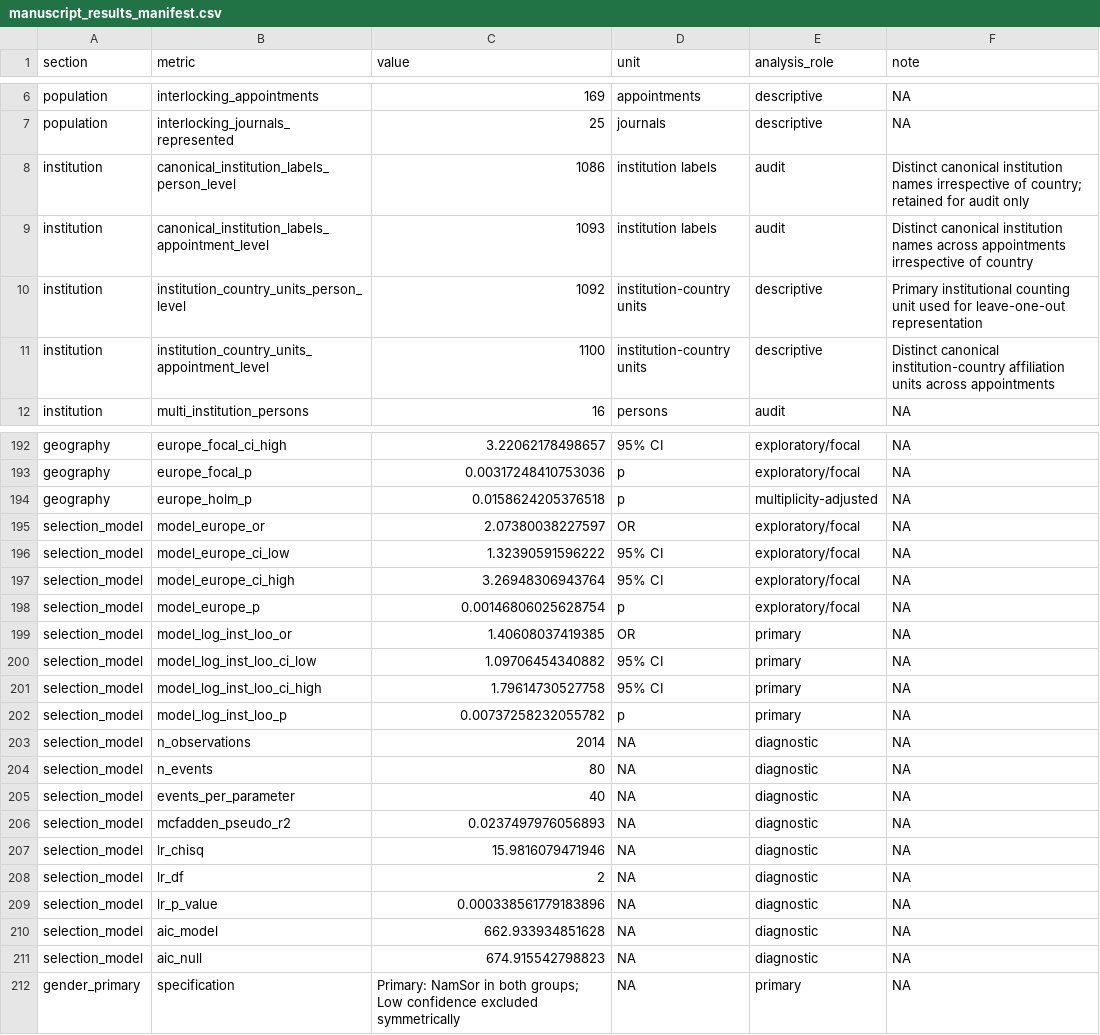
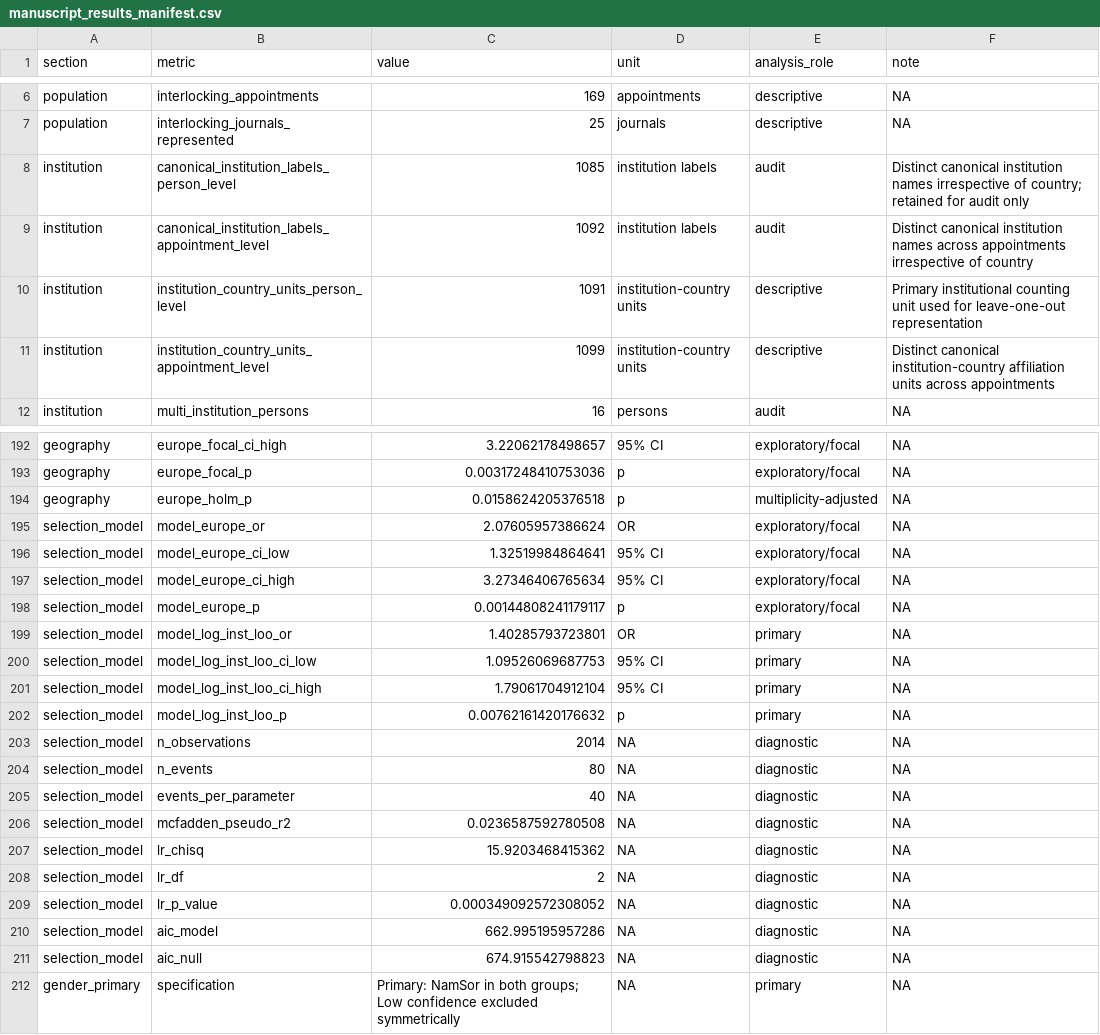
Before and after one commit to marcoschirone/editorial-board-network-analysis, a CSV file: public_results/tables/manuscript_results_manifest.csv, drawn as a sheet; only a part is shown, gaps mark what is left out.

```diff
--- a/public_results/tables/manuscript_results_manifest.csv
+++ b/public_results/tables/manuscript_results_manifest.csv
@@ -7,6 +7,6 @@ population,interlocking_appointments,169,appointments,descriptive,NA
 population,interlocking_journals_represented,25,journals,descriptive,NA
-institution,canonical_institution_labels_person_level,1086,institution labels,audit,Distinct canonical institution names irrespective of country; retained for audit only
-institution,canonical_institution_labels_appointment_level,1093,institution labels,audit,Distinct canonical institution names across appointments irrespective of country
-institution,institution_country_units_person_level,1092,institution-country units,descriptive,Primary institutional counting unit used for leave-one-out representation
-institution,institution_country_units_appointment_level,1100,institution-country units,descriptive,Distinct canonical institution-country affiliation units across appointments
+institution,canonical_institution_labels_person_level,1085,institution labels,audit,Distinct canonical institution names irrespective of country; retained for audit only
+institution,canonical_institution_labels_appointment_level,1092,institution labels,audit,Distinct canonical institution names across appointments irrespective of country
+institution,institution_country_units_person_level,1091,institution-country units,descriptive,Primary institutional counting unit used for leave-one-out representation
+institution,institution_country_units_appointment_level,1099,institution-country units,descriptive,Distinct canonical institution-country affiliation units across appointments
 institution,multi_institution_persons,16,persons,audit,NA
@@ -194,10 +194,10 @@ geography,europe_focal_p,0.00317248410753036,p,exploratory/focal,NA
 geography,europe_holm_p,0.0158624205376518,p,multiplicity-adjusted,NA
-selection_model,model_europe_or,2.07380038227597,OR,exploratory/focal,NA
-selection_model,model_europe_ci_low,1.32390591596222,95% CI,exploratory/focal,NA
-selection_model,model_europe_ci_high,3.26948306943764,95% CI,exploratory/focal,NA
-selection_model,model_europe_p,0.00146806025628754,p,exploratory/focal,NA
-selection_model,model_log_inst_loo_or,1.40608037419385,OR,primary,NA
-selection_model,model_log_inst_loo_ci_low,1.09706454340882,95% CI,primary,NA
-selection_model,model_log_inst_loo_ci_high,1.79614730527758,95% CI,primary,NA
-selection_model,model_log_inst_loo_p,0.00737258232055782,p,primary,NA
+selection_model,model_europe_or,2.07605957386624,OR,exploratory/focal,NA
+selection_model,model_europe_ci_low,1.32519984864641,95% CI,exploratory/focal,NA
+selection_model,model_europe_ci_high,3.27346406765634,95% CI,exploratory/focal,NA
+selection_model,model_europe_p,0.00144808241179117,p,exploratory/focal,NA
+selection_model,model_log_inst_loo_or,1.40285793723801,OR,primary,NA
+selection_model,model_log_inst_loo_ci_low,1.09526069687753,95% CI,primary,NA
+selection_model,model_log_inst_loo_ci_high,1.79061704912104,95% CI,primary,NA
+selection_model,model_log_inst_loo_p,0.00762161420176632,p,primary,NA
 selection_model,n_observations,2014,NA,diagnostic,NA
@@ -205,7 +205,7 @@ selection_model,n_events,80,NA,diagnostic,NA
 selection_model,events_per_parameter,40,NA,diagnostic,NA
-selection_model,mcfadden_pseudo_r2,0.0237497976056893,NA,diagnostic,NA
-selection_model,lr_chisq,15.9816079471946,NA,diagnostic,NA
+selection_model,mcfadden_pseudo_r2,0.0236587592780508,NA,diagnostic,NA
+selection_model,lr_chisq,15.9203468415362,NA,diagnostic,NA
 selection_model,lr_df,2,NA,diagnostic,NA
-selection_model,lr_p_value,0.000338561779183896,NA,diagnostic,NA
-selection_model,aic_model,662.933934851628,NA,diagnostic,NA
+selection_model,lr_p_value,0.000349092572308052,NA,diagnostic,NA
+selection_model,aic_model,662.995195957286,NA,diagnostic,NA
 selection_model,aic_null,674.915542798823,NA,diagnostic,NA
```
Also changed, not shown: data/institution_aliases.csv, 7 other files.
